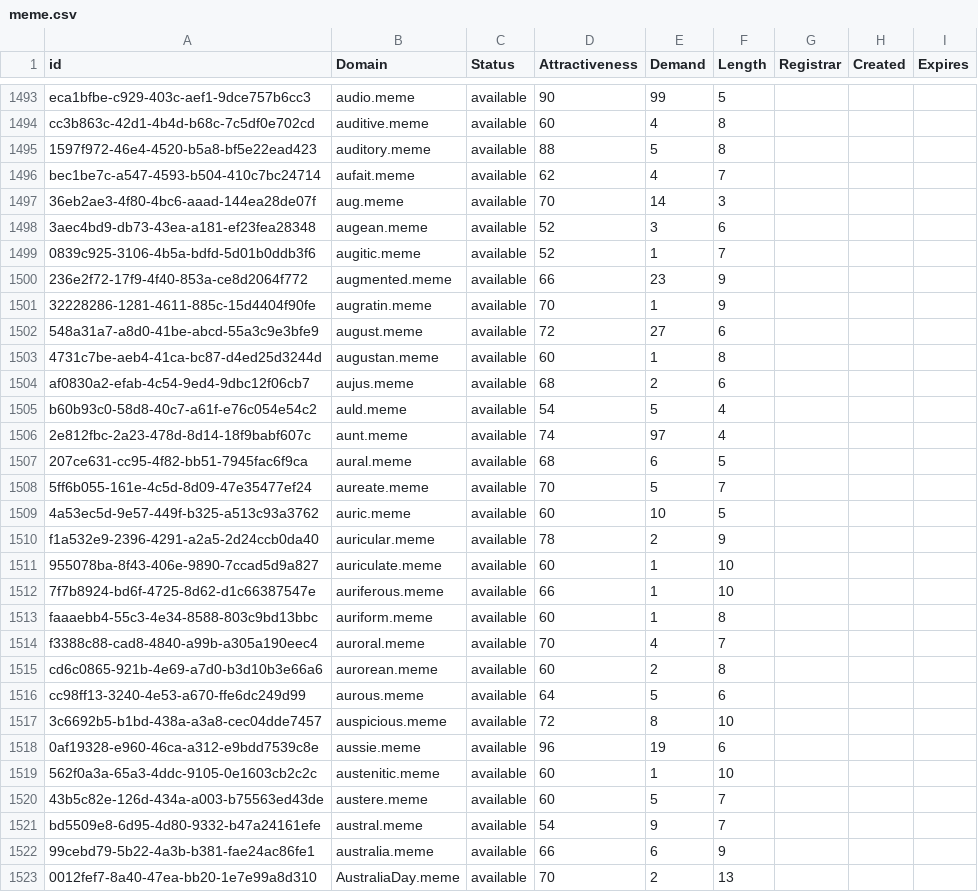
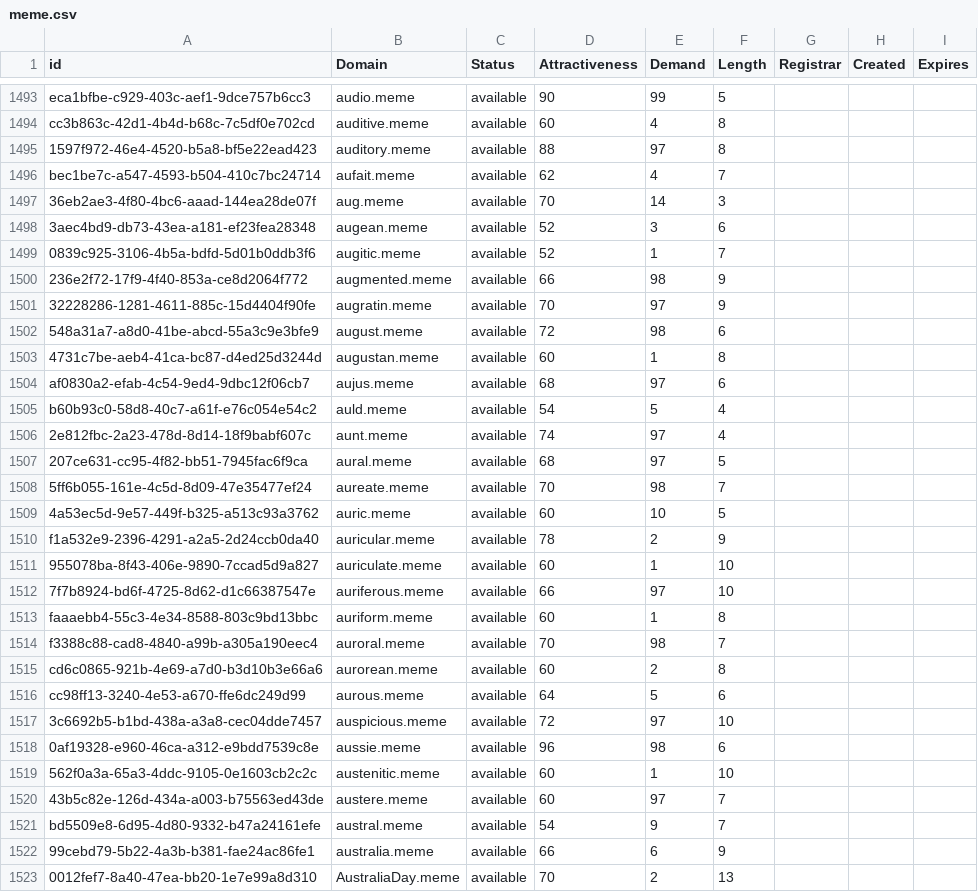
Before and after one commit to UniqueDomains/meme-oneword-domains, a CSV file: meme.csv, drawn as a sheet; only a part is shown, gaps mark what is left out; the diff covers the shown part only.

Commit message:
Domains update

```diff
--- a/meme.csv
+++ b/meme.csv
@@ -1494,3 +1494,3 @@ eca1bfbe-c929-403c-aef1-9dce757b6cc3,audio.meme,available,90,99,5,,,
 cc3b863c-42d1-4b4d-b68c-7c5df0e702cd,auditive.meme,available,60,4,8,,,
-1597f972-46e4-4520-b5a8-bf5e22ead423,auditory.meme,available,88,5,8,,,
+1597f972-46e4-4520-b5a8-bf5e22ead423,auditory.meme,available,88,97,8,,,
 bec1be7c-a547-4593-b504-410c7bc24714,aufait.meme,available,62,4,7,,,
@@ -1499,11 +1499,11 @@ bec1be7c-a547-4593-b504-410c7bc24714,aufait.meme,available,62,4,7,,,
 0839c925-3106-4b5a-bdfd-5d01b0ddb3f6,augitic.meme,available,52,1,7,,,
-236e2f72-17f9-4f40-853a-ce8d2064f772,augmented.meme,available,66,23,9,,,
-32228286-1281-4611-885c-15d4404f90fe,augratin.meme,available,70,1,9,,,
-548a31a7-a8d0-41be-abcd-55a3c9e3bfe9,august.meme,available,72,27,6,,,
+236e2f72-17f9-4f40-853a-ce8d2064f772,augmented.meme,available,66,98,9,,,
+32228286-1281-4611-885c-15d4404f90fe,augratin.meme,available,70,97,9,,,
+548a31a7-a8d0-41be-abcd-55a3c9e3bfe9,august.meme,available,72,98,6,,,
 4731c7be-aeb4-41ca-bc87-d4ed25d3244d,augustan.meme,available,60,1,8,,,
-af0830a2-efab-4c54-9ed4-9dbc12f06cb7,aujus.meme,available,68,2,6,,,
+af0830a2-efab-4c54-9ed4-9dbc12f06cb7,aujus.meme,available,68,97,6,,,
 b60b93c0-58d8-40c7-a61f-e76c054e54c2,auld.meme,available,54,5,4,,,
 2e812fbc-2a23-478d-8d14-18f9babf607c,aunt.meme,available,74,97,4,,,
-207ce631-cc95-4f82-bb51-7945fac6f9ca,aural.meme,available,68,6,5,,,
-5ff6b055-161e-4c5d-8d09-47e35477ef24,aureate.meme,available,70,5,7,,,
+207ce631-cc95-4f82-bb51-7945fac6f9ca,aural.meme,available,68,97,5,,,
+5ff6b055-161e-4c5d-8d09-47e35477ef24,aureate.meme,available,70,98,7,,,
 4a53ec5d-9e57-449f-b325-a513c93a3762,auric.meme,available,60,10,5,,,
@@ -1511,11 +1511,11 @@ f1a532e9-2396-4291-a2a5-2d24ccb0da40,auricular.meme,available,78,2,9,,,
 955078ba-8f43-406e-9890-7ccad5d9a827,auriculate.meme,available,60,1,10,,,
-7f7b8924-bd6f-4725-8d62-d1c66387547e,auriferous.meme,available,66,1,10,,,
+7f7b8924-bd6f-4725-8d62-d1c66387547e,auriferous.meme,available,66,97,10,,,
 faaaebb4-55c3-4e34-8588-803c9bd13bbc,auriform.meme,available,60,1,8,,,
-f3388c88-cad8-4840-a99b-a305a190eec4,auroral.meme,available,70,4,7,,,
+f3388c88-cad8-4840-a99b-a305a190eec4,auroral.meme,available,70,98,7,,,
 cd6c0865-921b-4e69-a7d0-b3d10b3e66a6,aurorean.meme,available,60,2,8,,,
 cc98ff13-3240-4e53-a670-ffe6dc249d99,aurous.meme,available,64,5,6,,,
-3c6692b5-b1bd-438a-a3a8-cec04dde7457,auspicious.meme,available,72,8,10,,,
-0af19328-e960-46ca-a312-e9bdd7539c8e,aussie.meme,available,96,19,6,,,
+3c6692b5-b1bd-438a-a3a8-cec04dde7457,auspicious.meme,available,72,97,10,,,
+0af19328-e960-46ca-a312-e9bdd7539c8e,aussie.meme,available,96,98,6,,,
 562f0a3a-65a3-4ddc-9105-0e1603cb2c2c,austenitic.meme,available,60,1,10,,,
-43b5c82e-126d-434a-a003-b75563ed43de,austere.meme,available,60,5,7,,,
+43b5c82e-126d-434a-a003-b75563ed43de,austere.meme,available,60,97,7,,,
 bd5509e8-6d95-4d80-9332-b47a24161efe,austral.meme,available,54,9,7,,,
```
Also changed, not shown: 83 edited cells elsewhere in this file, 2 other files.
